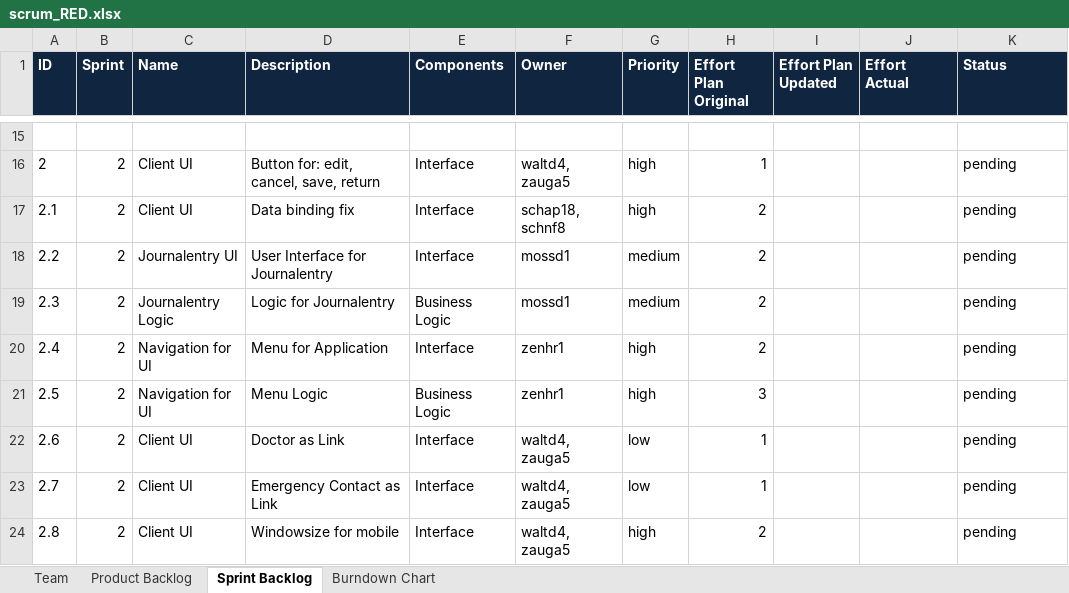
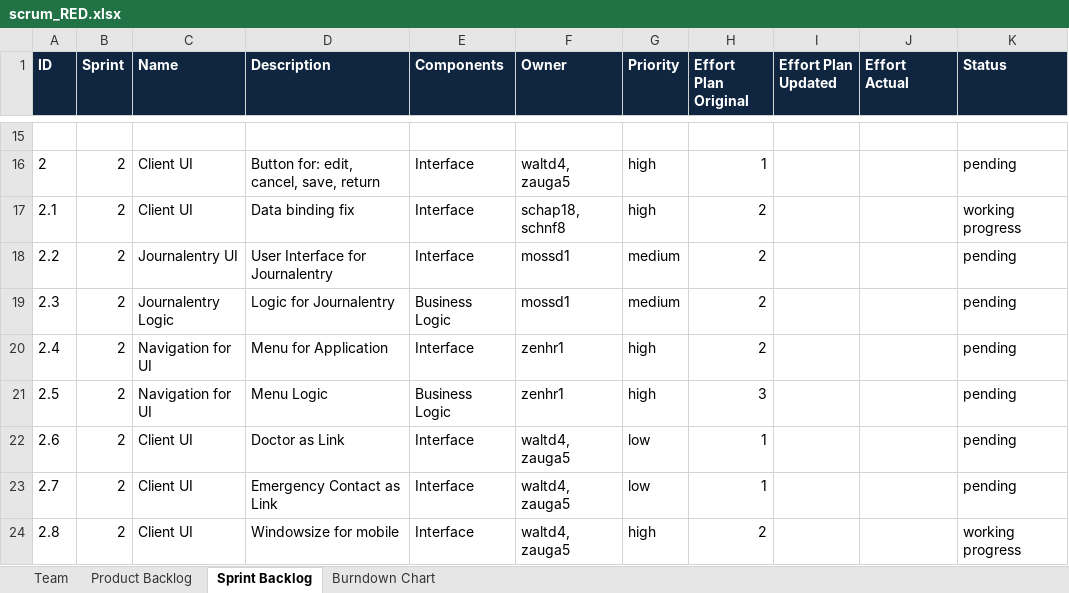
Before and after one commit to swisszeni/ch.bfh.btx8081.w2014.red, an Excel workbook: doc/task10/scrum_RED.xlsx, sheet Sprint Backlog, drawn as a sheet; only a part is shown, gaps mark what is left out; values as stored, in another font and other column widths than the file's, no borders; the diff names each change by its address in the sheet, - before the commit and + after, or states it on an @@ line.

Commit message:
set new stati

```diff
--- a/doc/task10/scrum_RED.xlsx (sheet Sprint Backlog)
+++ b/doc/task10/scrum_RED.xlsx (sheet Sprint Backlog)
-K17 (Status): pending
+K17 (Status): working progress
-K24 (Status): pending
+K24 (Status): working progress
```
